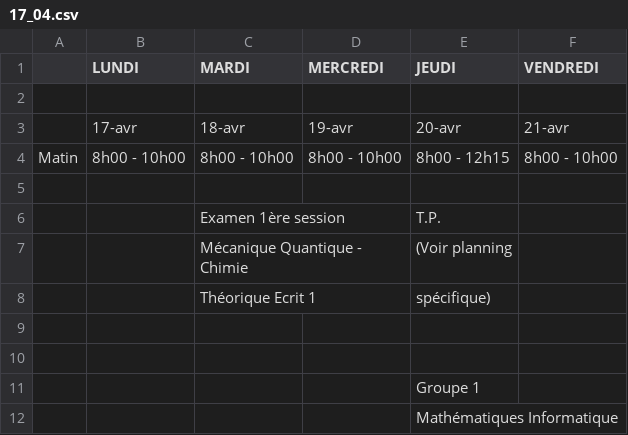
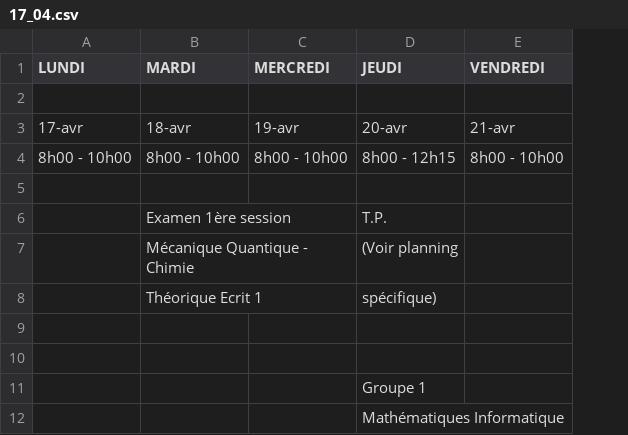
Before and after one commit to Pierrelouis2/CPE_Planning, a CSV file: Plannings/planningCsv/3CGP/17_04.csv, drawn as a sheet; only a part is shown; the diff names each change by its address in the sheet, - before the commit and + after, or states it on an @@ line.

```diff
--- a/Plannings/planningCsv/3CGP/17_04.csv
+++ b/Plannings/planningCsv/3CGP/17_04.csv
-column A, row 4: Matin
```
Also changed, not shown: 6 other files.
